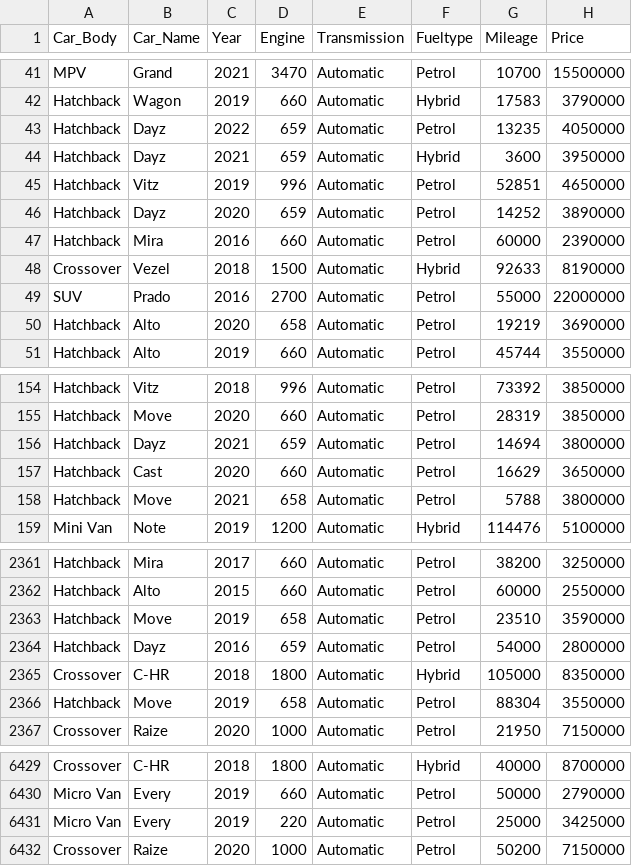
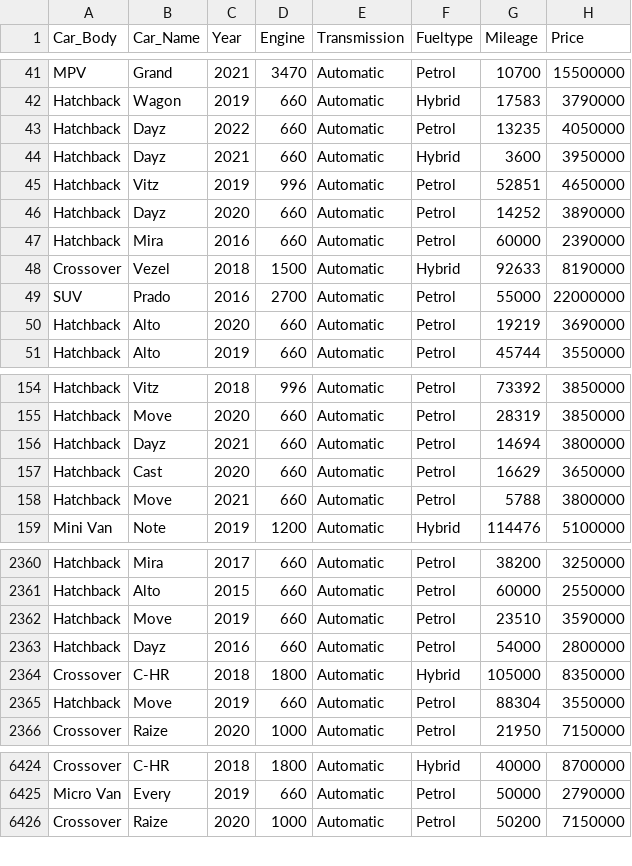
Before and after one commit to aneesk1/car-price-predictor, a CSV file: pakwheels dataset.csv, drawn as a sheet; only a part is shown, gaps mark what is left out; the diff covers the shown part only.

```diff
--- a/pakwheels dataset.csv
+++ b/pakwheels dataset.csv
@@ -42,6 +42,6 @@ MPV,Grand,2021,3470,Automatic,Petrol,10700,15500000
 Hatchback,Wagon,2019,660,Automatic,Hybrid,17583,3790000
-Hatchback,Dayz,2022,659,Automatic,Petrol,13235,4050000
-Hatchback,Dayz,2021,659,Automatic,Hybrid,3600,3950000
+Hatchback,Dayz,2022,660,Automatic,Petrol,13235,4050000
+Hatchback,Dayz,2021,660,Automatic,Hybrid,3600,3950000
 Hatchback,Vitz,2019,996,Automatic,Petrol,52851,4650000
-Hatchback,Dayz,2020,659,Automatic,Petrol,14252,3890000
+Hatchback,Dayz,2020,660,Automatic,Petrol,14252,3890000
 Hatchback,Mira,2016,660,Automatic,Petrol,60000,2390000
@@ -49,3 +49,3 @@ Crossover,Vezel,2018,1500,Automatic,Hybrid,92633,8190000
 SUV,Prado,2016,2700,Automatic,Petrol,55000,22000000
-Hatchback,Alto,2020,658,Automatic,Petrol,19219,3690000
+Hatchback,Alto,2020,660,Automatic,Petrol,19219,3690000
 Hatchback,Alto,2019,660,Automatic,Petrol,45744,3550000
@@ -155,5 +155,5 @@ Hatchback,Vitz,2018,996,Automatic,Petrol,73392,3850000
 Hatchback,Move,2020,660,Automatic,Petrol,28319,3850000
-Hatchback,Dayz,2021,659,Automatic,Petrol,14694,3800000
+Hatchback,Dayz,2021,660,Automatic,Petrol,14694,3800000
 Hatchback,Cast,2020,660,Automatic,Petrol,16629,3650000
-Hatchback,Move,2021,658,Automatic,Petrol,5788,3800000
+Hatchback,Move,2021,660,Automatic,Petrol,5788,3800000
 Mini Van,Note,2019,1200,Automatic,Hybrid,114476,5100000
@@ -2362,6 +2361,6 @@ Hatchback,Mira,2017,660,Automatic,Petrol,38200,3250000
 Hatchback,Alto,2015,660,Automatic,Petrol,60000,2550000
-Hatchback,Move,2019,658,Automatic,Petrol,23510,3590000
-Hatchback,Dayz,2016,659,Automatic,Petrol,54000,2800000
+Hatchback,Move,2019,660,Automatic,Petrol,23510,3590000
+Hatchback,Dayz,2016,660,Automatic,Petrol,54000,2800000
 Crossover,C-HR,2018,1800,Automatic,Hybrid,105000,8350000
-Hatchback,Move,2019,658,Automatic,Petrol,88304,3550000
+Hatchback,Move,2019,660,Automatic,Petrol,88304,3550000
 Crossover,Raize,2020,1000,Automatic,Petrol,21950,7150000
@@ -6430,3 +6425,2 @@ Crossover,C-HR,2018,1800,Automatic,Hybrid,40000,8700000
 Micro Van,Every,2019,660,Automatic,Petrol,50000,2790000
-Micro Van,Every,2019,220,Automatic,Petrol,25000,3425000
 Crossover,Raize,2020,1000,Automatic,Petrol,50200,7150000
```
Also changed, not shown: 5 removed rows and 142 edited cells elsewhere in this file, 3 other files.
